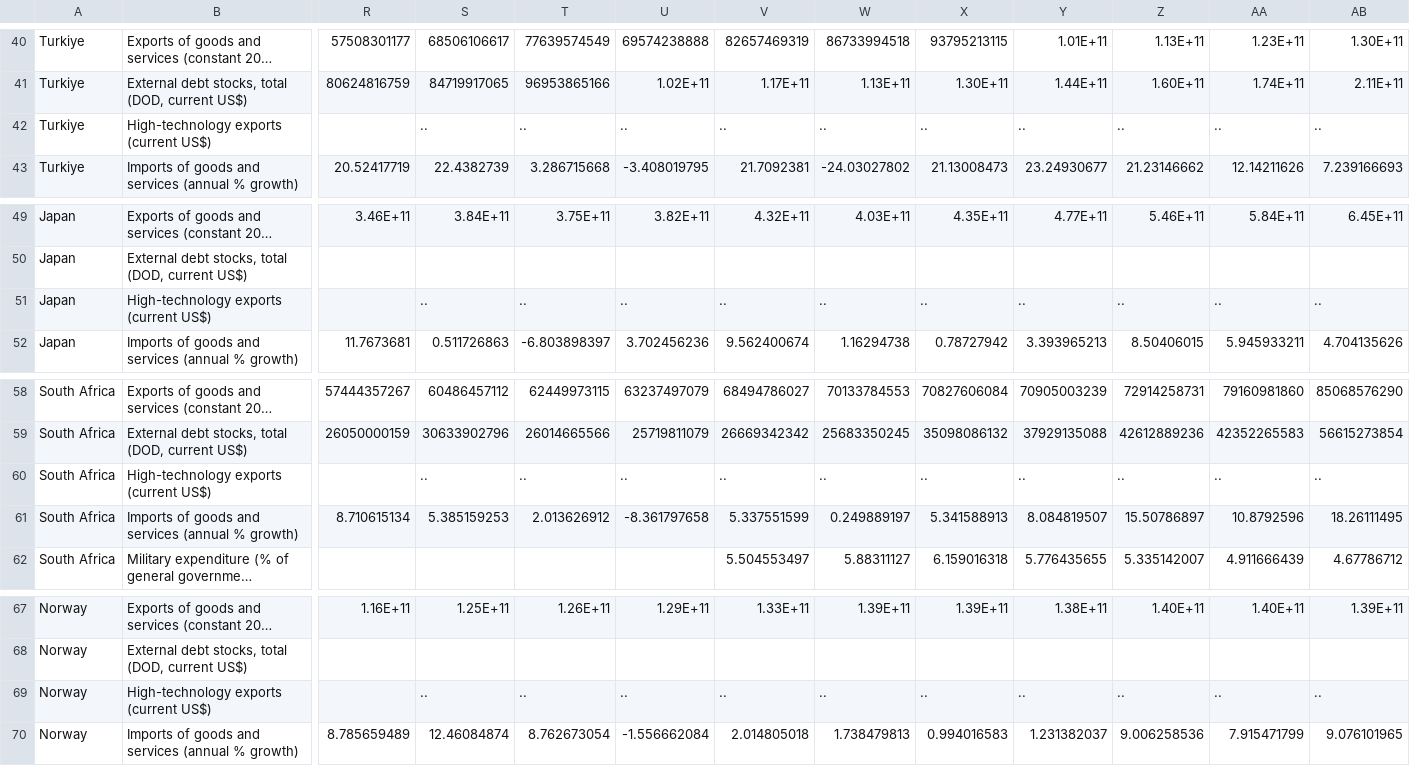
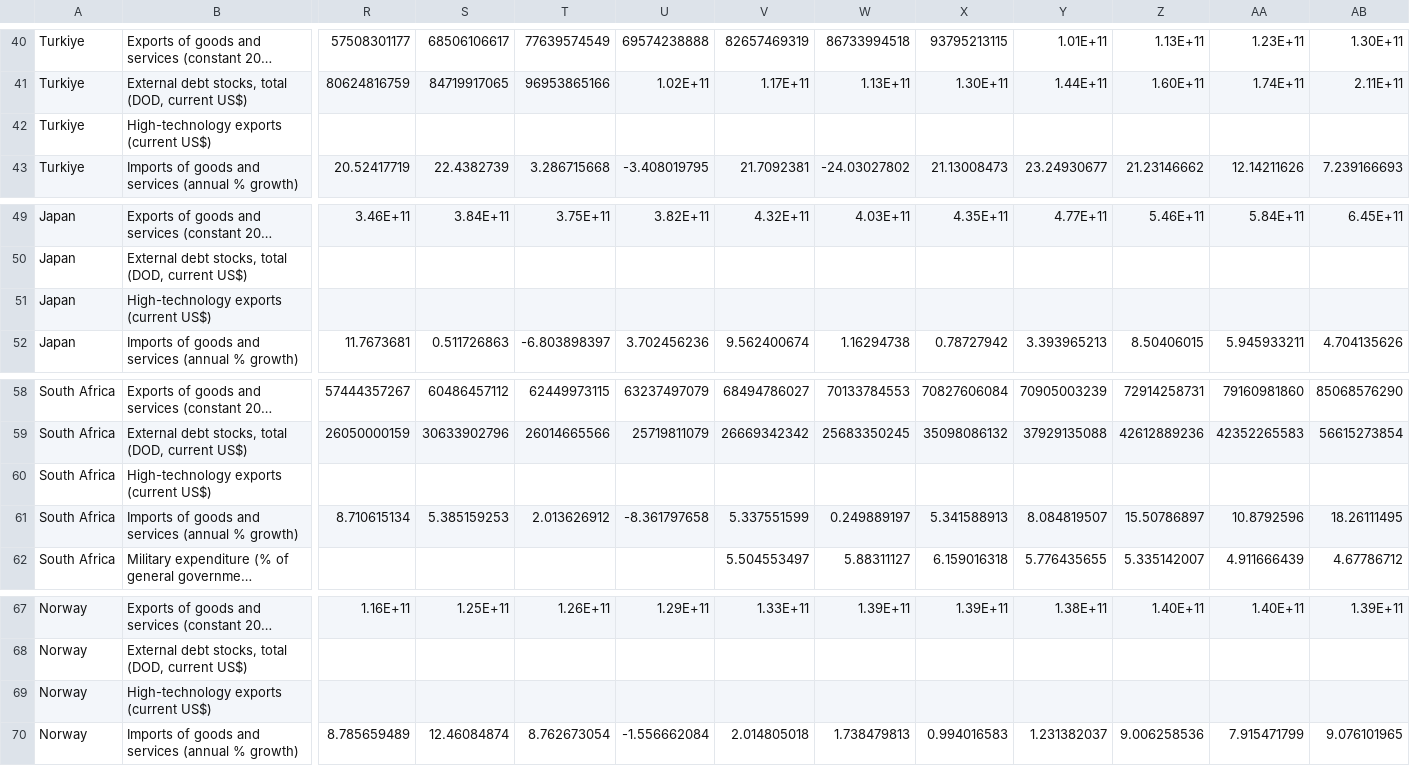
Before and after one commit to ArinaKostanyan/DataAnalyzingProject, a CSV file: df_by_country.csv, drawn as a sheet; only a part is shown, gaps mark what is left out; long unchanged cells end in …; the diff covers the shown part only; the diff names each change by its address in the sheet, - before the commit and + after, or states it on an @@ line.

```diff
--- a/df_by_country.csv
+++ b/df_by_country.csv
-S42: ..
+S42: (empty)
-T42: ..
+T42: (empty)
-U42: ..
+U42: (empty)
-V42: ..
+V42: (empty)
-W42: ..
+W42: (empty)
-X42: ..
+X42: (empty)
-Y42: ..
+Y42: (empty)
-Z42: ..
+Z42: (empty)
-AA42: ..
+AA42: (empty)
-AB42: ..
+AB42: (empty)
-S51: ..
+S51: (empty)
-T51: ..
+T51: (empty)
-U51: ..
+U51: (empty)
-V51: ..
+V51: (empty)
-W51: ..
+W51: (empty)
-X51: ..
+X51: (empty)
-Y51: ..
+Y51: (empty)
-Z51: ..
+Z51: (empty)
-AA51: ..
+AA51: (empty)
-AB51: ..
+AB51: (empty)
-S60: ..
+S60: (empty)
-T60: ..
+T60: (empty)
-U60: ..
+U60: (empty)
-V60: ..
+V60: (empty)
-W60: ..
+W60: (empty)
-X60: ..
+X60: (empty)
-Y60: ..
+Y60: (empty)
-Z60: ..
+Z60: (empty)
-AA60: ..
+AA60: (empty)
-AB60: ..
+AB60: (empty)
-S69: ..
+S69: (empty)
-T69: ..
+T69: (empty)
-U69: ..
+U69: (empty)
-V69: ..
+V69: (empty)
-W69: ..
+W69: (empty)
-X69: ..
+X69: (empty)
-Y69: ..
+Y69: (empty)
-Z69: ..
+Z69: (empty)
-AA69: ..
+AA69: (empty)
-AB69: ..
+AB69: (empty)
```
Also changed, not shown: 82 edited cells elsewhere in this file.
